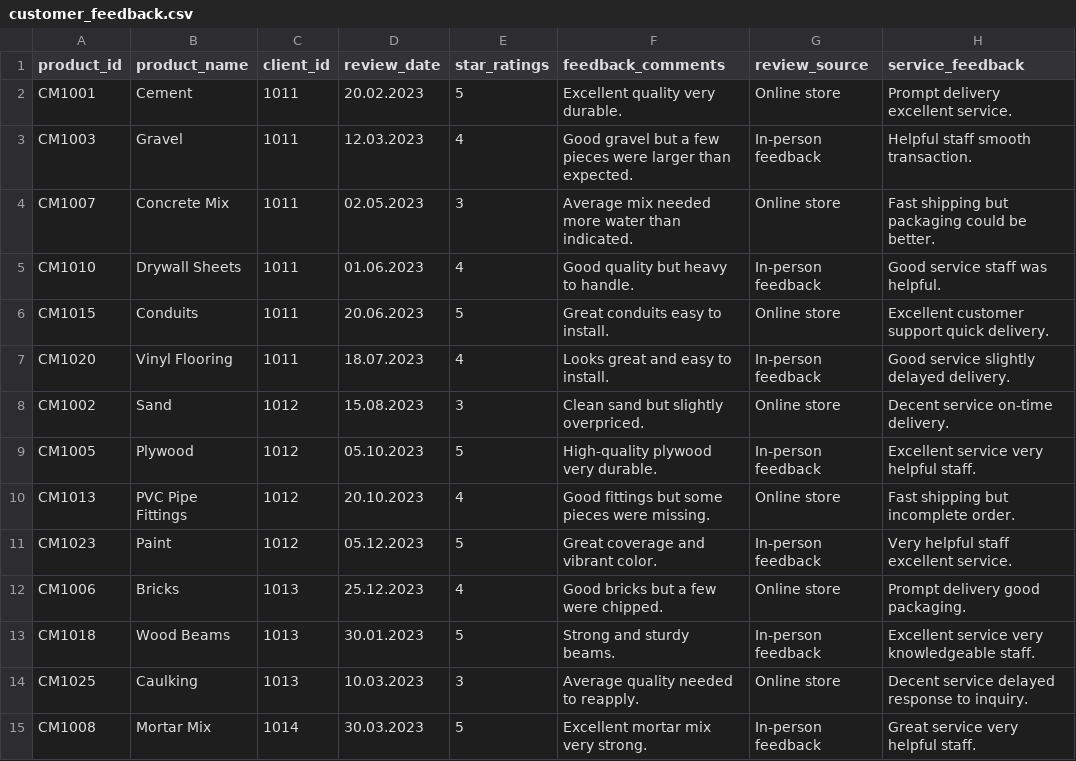
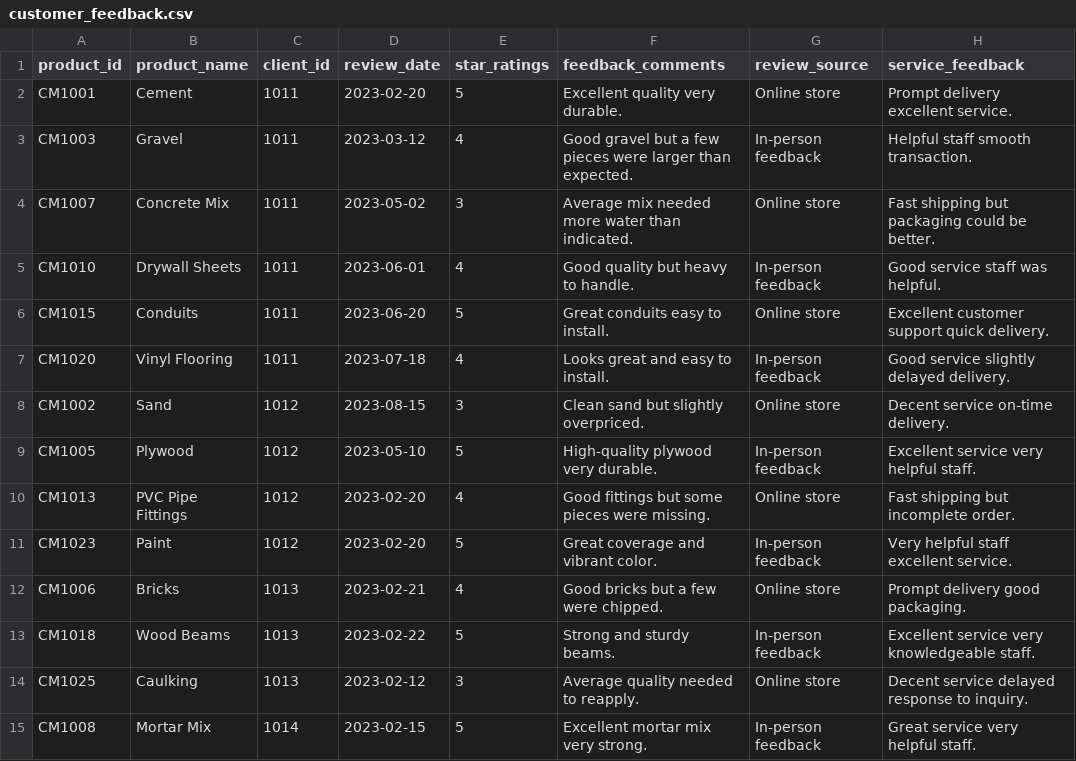
Before and after one commit to rishabhnarang89/data_repo_mock, a CSV file: customer_feedback.csv, drawn as a sheet; only a part is shown; the diff covers the shown part only.

Commit message:
Add files via upload

```diff
--- a/customer_feedback.csv
+++ b/customer_feedback.csv
@@ -1,15 +1,15 @@
 product_id,product_name,client_id,review_date,star_ratings,feedback_comments,review_source,service_feedback
-CM1001,Cement,1011,20.02.2023,5,Excellent quality very durable.,Online store,Prompt delivery excellent service.
-CM1003,Gravel,1011,12.03.2023,4,Good gravel but a few pieces were larger than expected.,In-person feedback,Helpful staff smooth transaction.
-CM1007,Concrete Mix,1011,02.05.2023,3,Average mix needed more water than indicated.,Online store,Fast shipping but packaging could be better.
-CM1010,Drywall Sheets,1011,01.06.2023,4,Good quality but heavy to handle.,In-person feedback,Good service staff was helpful.
-CM1015,Conduits,1011,20.06.2023,5,Great conduits easy to install.,Online store,Excellent customer support quick delivery.
-CM1020,Vinyl Flooring,1011,18.07.2023,4,Looks great and easy to install.,In-person feedback,Good service slightly delayed delivery.
-CM1002,Sand,1012,15.08.2023,3,Clean sand but slightly overpriced.,Online store,Decent service on-time delivery.
-CM1005,Plywood,1012,05.10.2023,5,High-quality plywood very durable.,In-person feedback,Excellent service very helpful staff.
-CM1013,PVC Pipe Fittings,1012,20.10.2023,4,Good fittings but some pieces were missing.,Online store,Fast shipping but incomplete order.
-CM1023,Paint,1012,05.12.2023,5,Great coverage and vibrant color.,In-person feedback,Very helpful staff excellent service.
-CM1006,Bricks,1013,25.12.2023,4,Good bricks but a few were chipped.,Online store,Prompt delivery good packaging.
-CM1018,Wood Beams,1013,30.01.2023,5,Strong and sturdy beams.,In-person feedback,Excellent service very knowledgeable staff.
-CM1025,Caulking,1013,10.03.2023,3,Average quality needed to reapply.,Online store,Decent service delayed response to inquiry.
-CM1008,Mortar Mix,1014,30.03.2023,5,Excellent mortar mix very strong.,In-person feedback,Great service very helpful staff.
+CM1001,Cement,1011,2023-02-20,5,Excellent quality very durable.,Online store,Prompt delivery excellent service.
+CM1003,Gravel,1011,2023-03-12,4,Good gravel but a few pieces were larger than expected.,In-person feedback,Helpful staff smooth transaction.
+CM1007,Concrete Mix,1011,2023-05-02,3,Average mix needed more water than indicated.,Online store,Fast shipping but packaging could be better.
+CM1010,Drywall Sheets,1011,2023-06-01,4,Good quality but heavy to handle.,In-person feedback,Good service staff was helpful.
+CM1015,Conduits,1011,2023-06-20,5,Great conduits easy to install.,Online store,Excellent customer support quick delivery.
+CM1020,Vinyl Flooring,1011,2023-07-18,4,Looks great and easy to install.,In-person feedback,Good service slightly delayed delivery.
+CM1002,Sand,1012,2023-08-15,3,Clean sand but slightly overpriced.,Online store,Decent service on-time delivery.
+CM1005,Plywood,1012,2023-05-10,5,High-quality plywood very durable.,In-person feedback,Excellent service very helpful staff.
+CM1013,PVC Pipe Fittings,1012,2023-02-20,4,Good fittings but some pieces were missing.,Online store,Fast shipping but incomplete order.
+CM1023,Paint,1012,2023-02-20,5,Great coverage and vibrant color.,In-person feedback,Very helpful staff excellent service.
+CM1006,Bricks,1013,2023-02-21,4,Good bricks but a few were chipped.,Online store,Prompt delivery good packaging.
+CM1018,Wood Beams,1013,2023-02-22,5,Strong and sturdy beams.,In-person feedback,Excellent service very knowledgeable staff.
+CM1025,Caulking,1013,2023-02-12,3,Average quality needed to reapply.,Online store,Decent service delayed response to inquiry.
+CM1008,Mortar Mix,1014,2023-02-15,5,Excellent mortar mix very strong.,In-person feedback,Great service very helpful staff.
```
Also changed, not shown: 23 edited cells elsewhere in this file.
